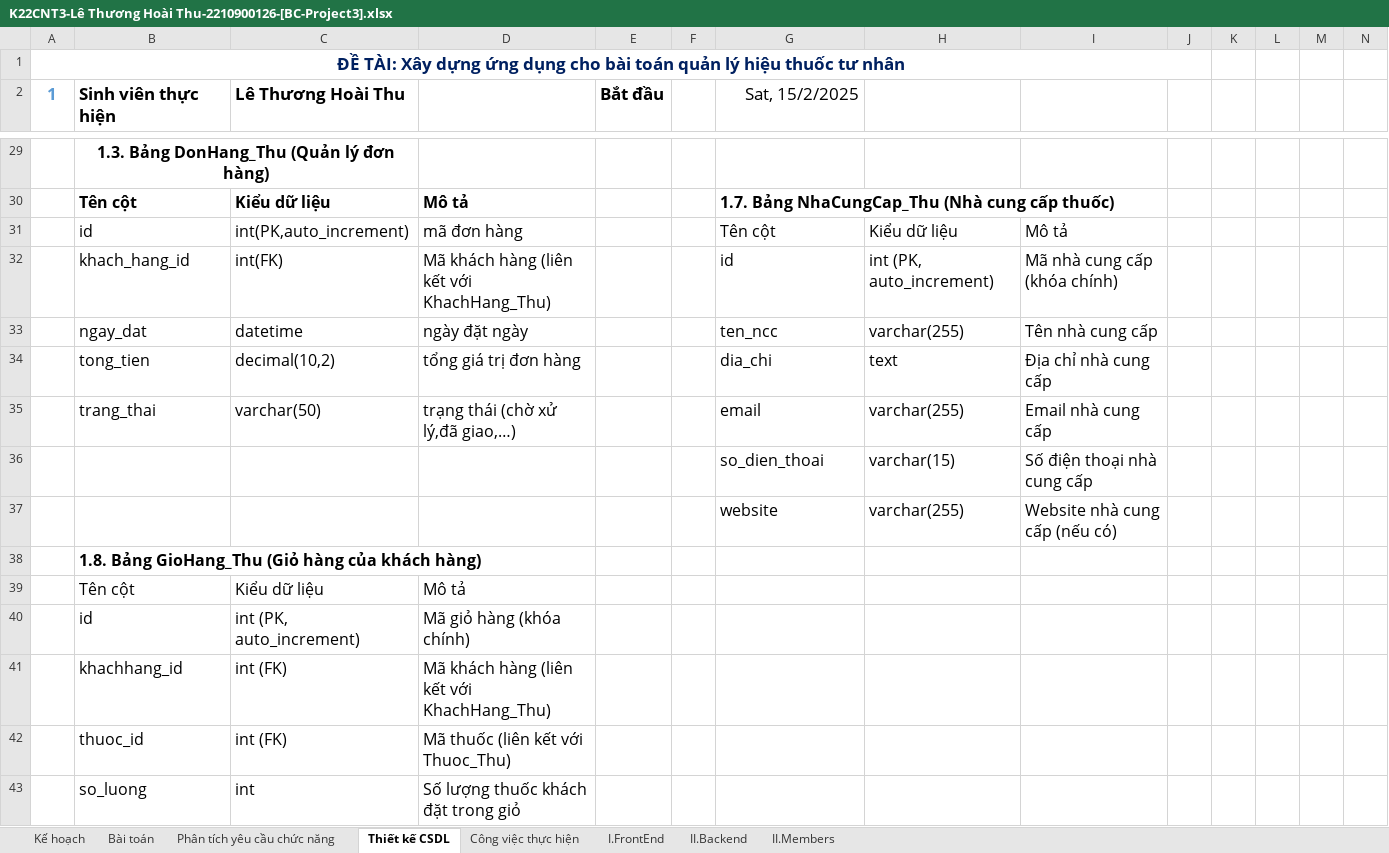
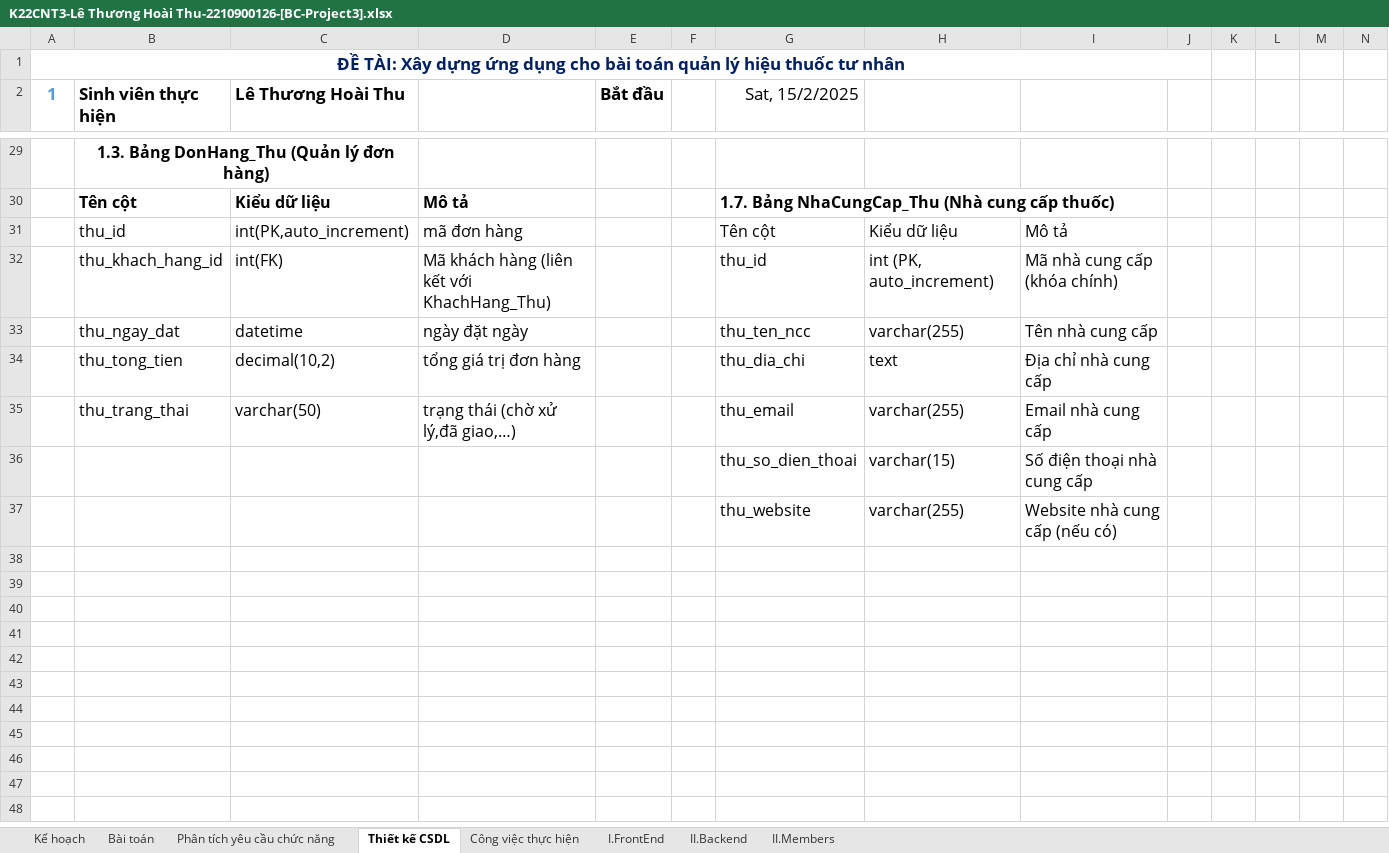
Before and after one commit to thule2003tk/project3, an Excel workbook: K22CNT3-Lê Thương Hoài Thu-2210900126-[BC-Project3].xlsx, sheet Thiết kế CSDL, drawn as a sheet; only a part is shown, gaps mark what is left out; values as stored, in another font and other column widths than the file's, no borders; rows hold the shown columns only; the diff covers the shown part only; the diff names each change by its address in the sheet, - before the commit and + after, or states it on an @@ line.

Commit message:
thu

```diff
--- a/K22CNT3-Lê Thương Hoài Thu-2210900126-[BC-Project3].xlsx (sheet Thiết kế CSDL)
+++ b/K22CNT3-Lê Thương Hoài Thu-2210900126-[BC-Project3].xlsx (sheet Thiết kế CSDL)
-B31 (Sinh viên thực hiện): id
+B31 (Sinh viên thực hiện): thu_id
-B32 (Sinh viên thực hiện): khach_hang_id
+B32 (Sinh viên thực hiện): thu_khach_hang_id
-G32 (Sat, 15/2/2025): id
+G32 (Sat, 15/2/2025): thu_id
-B33 (Sinh viên thực hiện): ngay_dat
+B33 (Sinh viên thực hiện): thu_ngay_dat
-G33 (Sat, 15/2/2025): ten_ncc
+G33 (Sat, 15/2/2025): thu_ten_ncc
-B34 (Sinh viên thực hiện): tong_tien
+B34 (Sinh viên thực hiện): thu_tong_tien
-G34 (Sat, 15/2/2025): dia_chi
+G34 (Sat, 15/2/2025): thu_dia_chi
-B35 (Sinh viên thực hiện): trang_thai
+B35 (Sinh viên thực hiện): thu_trang_thai
-G35 (Sat, 15/2/2025): email
+G35 (Sat, 15/2/2025): thu_email
-G36 (Sat, 15/2/2025): so_dien_thoai
+G36 (Sat, 15/2/2025): thu_so_dien_thoai
-G37 (Sat, 15/2/2025): website
+G37 (Sat, 15/2/2025): thu_website
-row 38:  | 1.8. Bảng GioHang_Thu (Giỏ hàng của khách hàng)
-row 39:  | Tên cột | Kiểu dữ liệu | Mô tả
-row 40:  | id | int (PK, auto_increment) | Mã giỏ hàng (khóa chính)
-row 41:  | khachhang_id | int (FK) | Mã khách hàng (liên kết với KhachHang_Thu)
-row 42:  | thuoc_id | int (FK) | Mã thuốc (liên kết với Thuoc_Thu)
-row 43:  | so_luong | int | Số lượng thuốc khách đặt trong giỏ
```
Also changed, not shown: 24 edited cells elsewhere in this sheet, sheet Phân tích yêu cầu chức năng.
